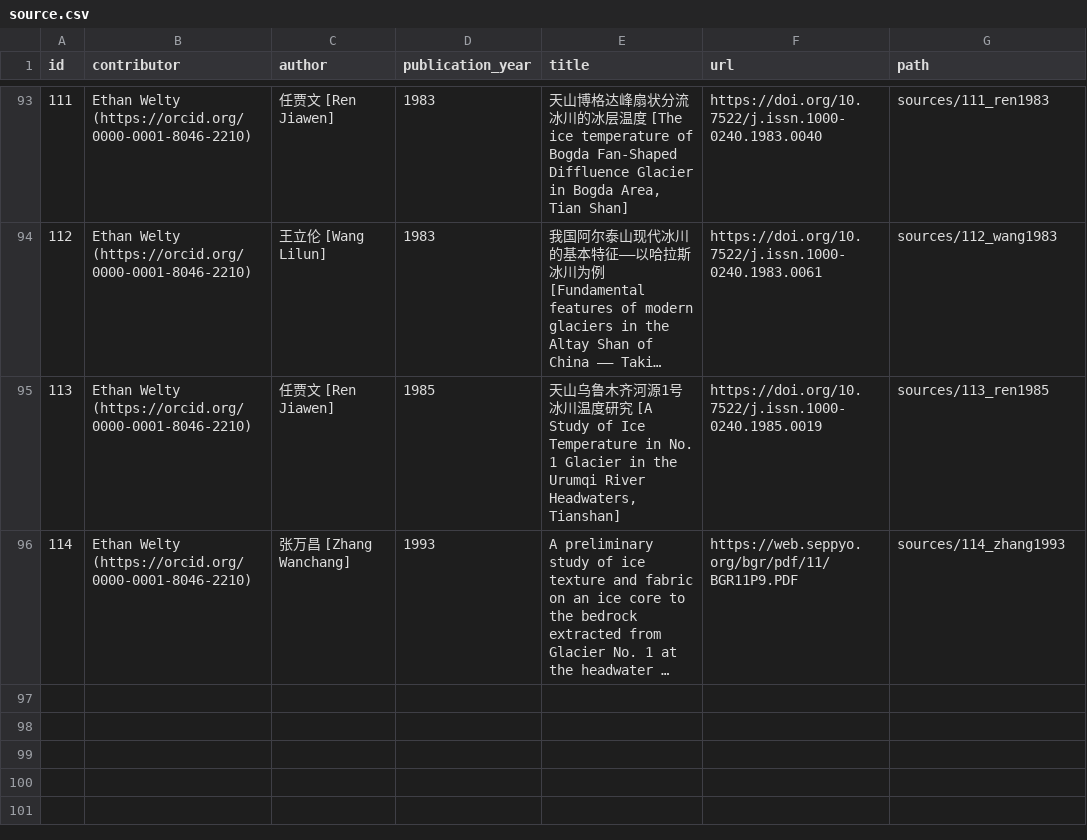
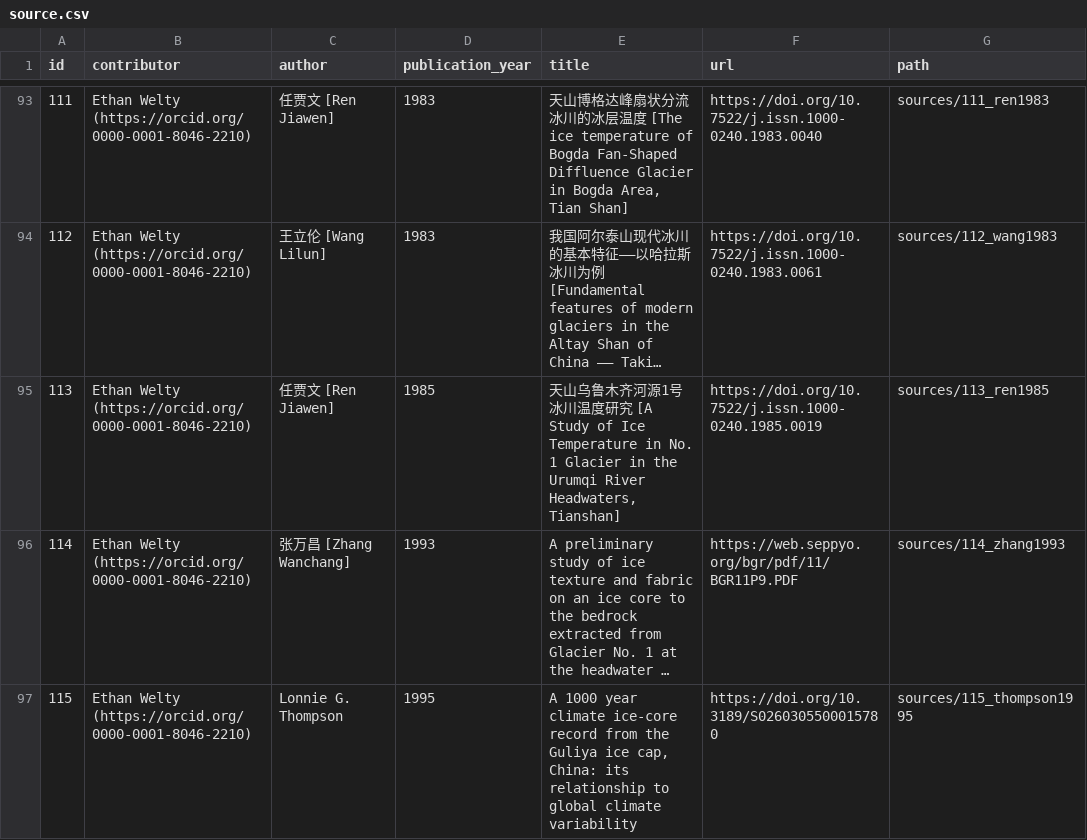
Before and after one commit to mjacqu/glenglat, a CSV file: data/source.csv, drawn as a sheet; only a part is shown, gaps mark what is left out; long unchanged cells end in …; the diff names each change by its address in the sheet, - before the commit and + after, or states it on an @@ line.

Commit message:
Update 1991-1992 boreholes for Guliya Ice Cap
- Replace data from Thompson et al. 2018 with Thompson et al. 1995
- Add missing Site 1 core
- Use narrower date ranges
- Fix summit core coordinates

```diff
--- a/data/source.csv
+++ b/data/source.csv
+row 97: 115 | Ethan Welty (https://orcid.org/0000-0001-8046-2210) | Lonnie G. Thompson | 1995 | A 1000 year climate ice-core record from the Guliya ice cap, China: its relationship to global climate variability | https://doi.org/10.3189/S0260305500015780 | sources/115_thompson1995
```
Also changed, not shown: data/borehole.csv, data/measurement.csv, 9 other files.
